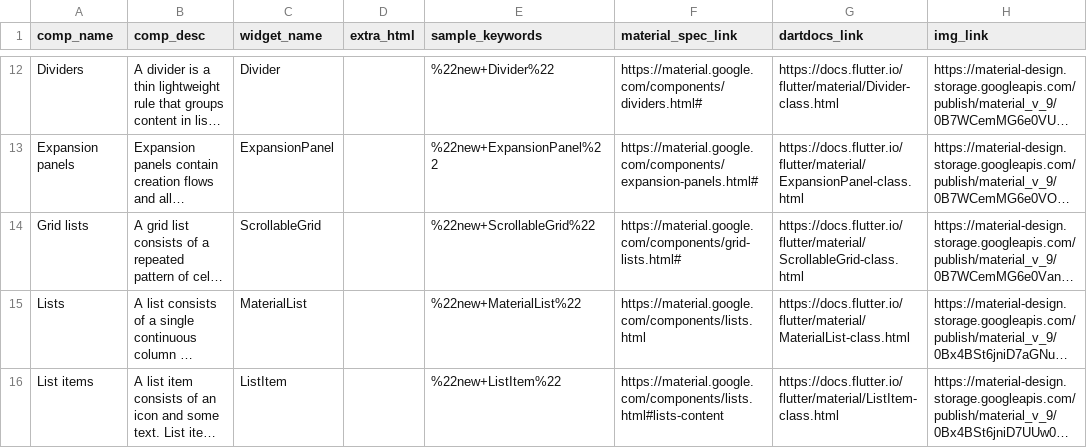
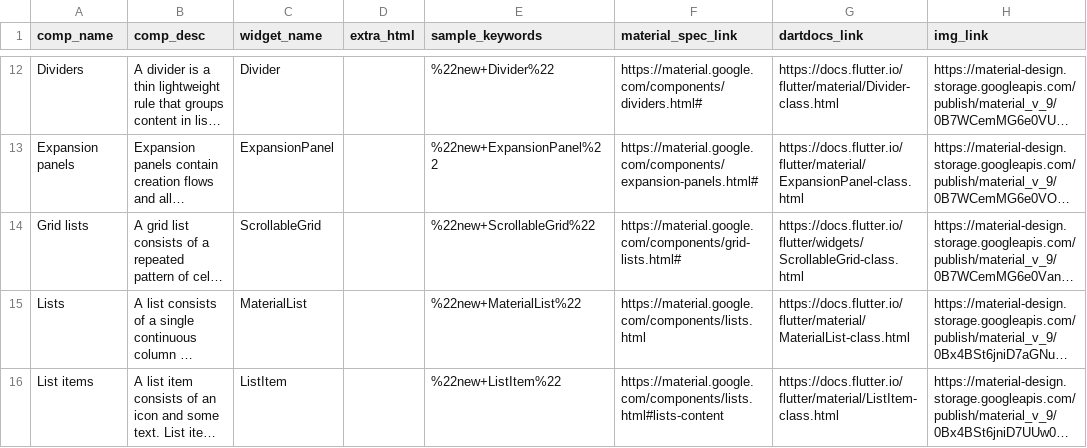
Before and after one commit to ferranm99/SCSS-sites, a CSV file: _data/catalog.csv, drawn as a sheet; only a part is shown, gaps mark what is left out; long unchanged cells end in …; the diff names each change by its address in the sheet, - before the commit and + after, or states it on an @@ line.

Commit message:
Fix broken links (#360)
Many of these links broke when we removed the duplicate doc pages from the API
docs.

Fixes #7480

```diff
--- a/_data/catalog.csv
+++ b/_data/catalog.csv
-G14 (dartdocs_link): https://docs.flutter.io/flutter/material/ScrollableGrid-class.html
+G14 (dartdocs_link): https://docs.flutter.io/flutter/widgets/ScrollableGrid-class.html
```
Also changed, not shown: _data/widgets.csv, 6 other files.
